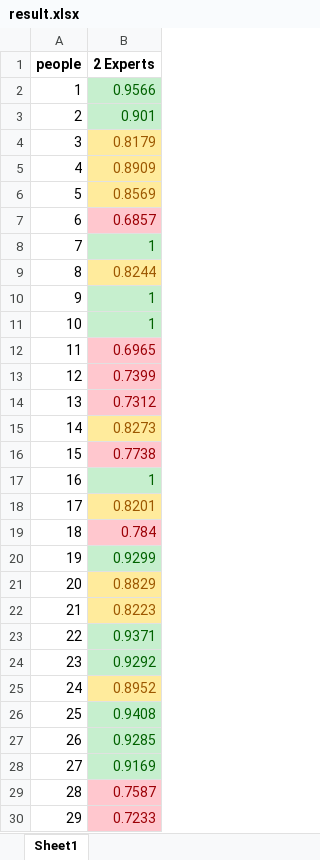
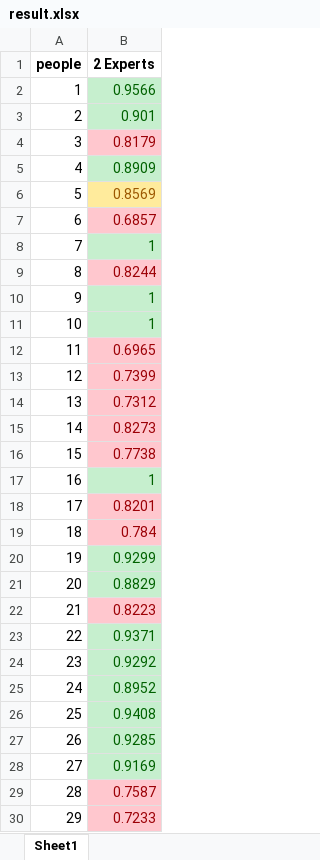
Before and after one commit to HANYIIK/Finegrained_GNN, an Excel workbook: res/SEED/result.xlsx, sheet Sheet1, drawn as a sheet; only a part is shown; values as stored, in another font and other column widths than the file's, no borders; the diff covers the shown part only; the diff names each change by its address in the sheet, - before the commit and + after, or states it on an @@ line.

Commit message:
new results. 2021/03/28 17:15

```diff
--- a/res/SEED/result.xlsx (sheet Sheet1)
+++ b/res/SEED/result.xlsx (sheet Sheet1)
@@ B4 fill: #FFEB9C → #FFC7CE, text colour: #9C5700 → #9C0006 @@
@@ B5 fill: #FFEB9C → #C6EFCE, text colour: #9C5700 → #006100 @@
@@ B9 fill: #FFEB9C → #FFC7CE, text colour: #9C5700 → #9C0006 @@
@@ B15 fill: #FFEB9C → #FFC7CE, text colour: #9C5700 → #9C0006 @@
@@ B18 fill: #FFEB9C → #FFC7CE, text colour: #9C5700 → #9C0006 @@
@@ B21 fill: #FFEB9C → #C6EFCE, text colour: #9C5700 → #006100 @@
@@ B22 fill: #FFEB9C → #FFC7CE, text colour: #9C5700 → #9C0006 @@
@@ B25 fill: #FFEB9C → #C6EFCE, text colour: #9C5700 → #006100 @@
```
Also changed, not shown: cell formats elsewhere in this sheet, 2 other files.
